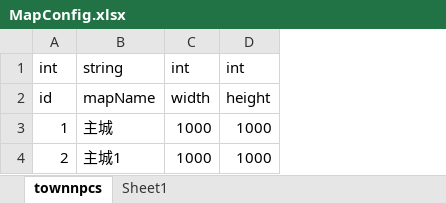
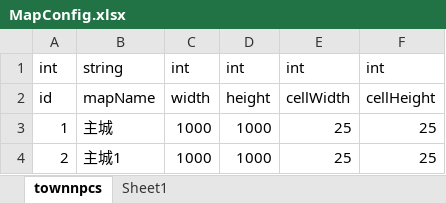
Before and after one commit to mifeng135/netty_server, an Excel workbook: tools/excel2Json/Excel2Json/excel/MapConfig.xlsx, sheet townnpcs, drawn as a sheet; values as stored, in another font and other column widths than the file's, no borders; the diff names each change by its address in the sheet, - before the commit and + after, or states it on an @@ line.

```diff
--- a/tools/excel2Json/Excel2Json/excel/MapConfig.xlsx (sheet townnpcs)
+++ b/tools/excel2Json/Excel2Json/excel/MapConfig.xlsx (sheet townnpcs)
+column E, rows 1-4: int | cellWidth | 25 | 25
+column F, rows 1-4: int | cellHeight | 25 | 25
```
Also changed, not shown: 26 other files.
